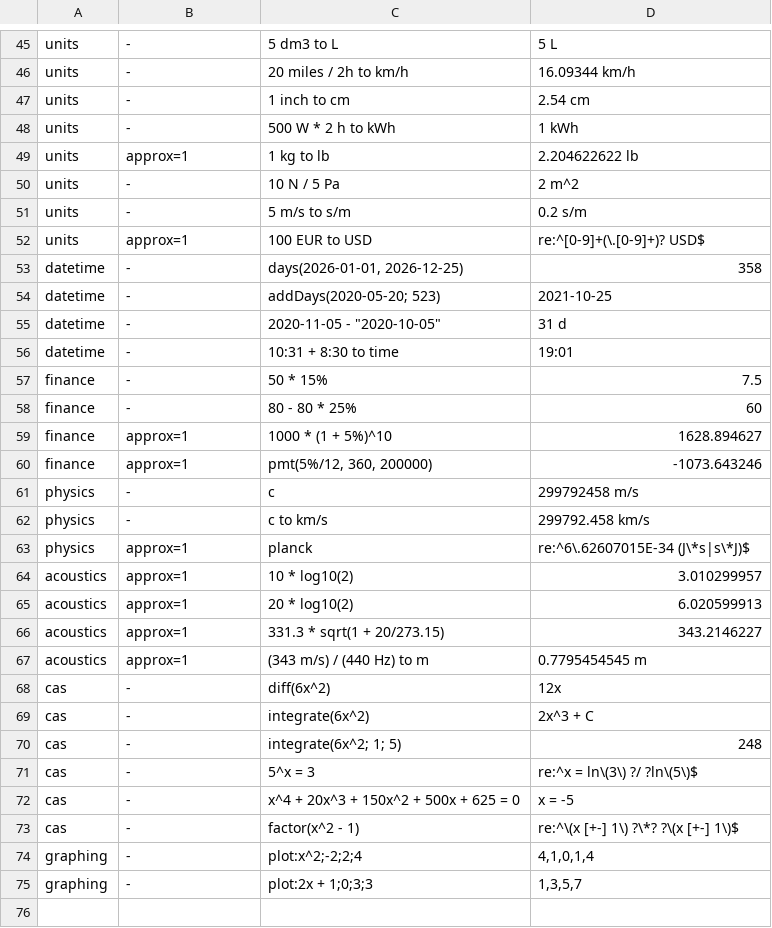
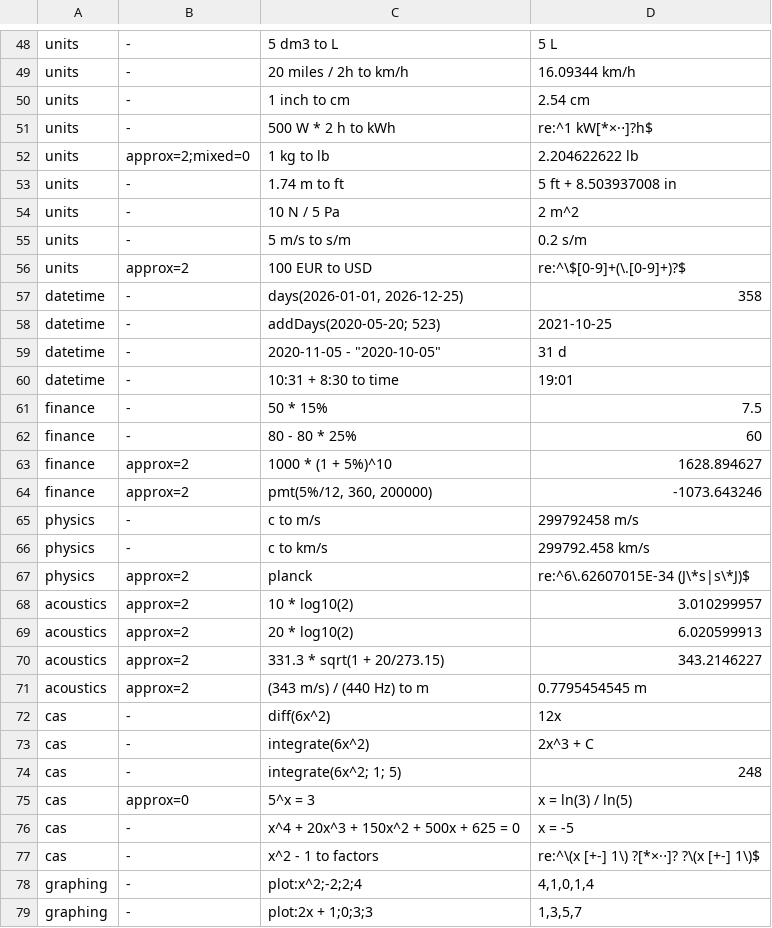
Before and after one commit to diegonmarcos/cloud-u-android, a TSV file: ab_cloud-libs-shared/libs/calc/native/golden.tsv, drawn as a sheet; only a part is shown, gaps mark what is left out; the diff covers the shown part only.

```diff
--- a/ab_cloud-libs-shared/libs/calc/native/golden.tsv
+++ b/ab_cloud-libs-shared/libs/calc/native/golden.tsv
@@ -47,7 +50,8 @@ units	-	20 miles / 2h to km/h	16.09344 km/h
 units	-	1 inch to cm	2.54 cm
-units	-	500 W * 2 h to kWh	1 kWh
-units	approx=1	1 kg to lb	2.204622622 lb
+units	-	500 W * 2 h to kWh	re:^1 kW[*×·⋅]?h$
+units	approx=2;mixed=0	1 kg to lb	2.204622622 lb
+units	-	1.74 m to ft	5 ft + 8.503937008 in
 units	-	10 N / 5 Pa	2 m^2
 units	-	5 m/s to s/m	0.2 s/m
-units	approx=1	100 EUR to USD	re:^[0-9]+(\.[0-9]+)? USD$
+units	approx=2	100 EUR to USD	re:^\$[0-9]+(\.[0-9]+)?$
 datetime	-	days(2026-01-01, 2026-12-25)	358
@@ -58,11 +62,11 @@ finance	-	50 * 15%	7.5
 finance	-	80 - 80 * 25%	60
-finance	approx=1	1000 * (1 + 5%)^10	1628.894627
-finance	approx=1	pmt(5%/12, 360, 200000)	-1073.643246
-physics	-	c	299792458 m/s
+finance	approx=2	1000 * (1 + 5%)^10	1628.894627
+finance	approx=2	pmt(5%/12, 360, 200000)	-1073.643246
+physics	-	c to m/s	299792458 m/s
 physics	-	c to km/s	299792.458 km/s
-physics	approx=1	planck	re:^6\.62607015E-34 (J\*s|s\*J)$
-acoustics	approx=1	10 * log10(2)	3.010299957
-acoustics	approx=1	20 * log10(2)	6.020599913
-acoustics	approx=1	331.3 * sqrt(1 + 20/273.15)	343.2146227
-acoustics	approx=1	(343 m/s) / (440 Hz) to m	0.7795454545 m
+physics	approx=2	planck	re:^6\.62607015E-34 (J\*s|s\*J)$
+acoustics	approx=2	10 * log10(2)	3.010299957
+acoustics	approx=2	20 * log10(2)	6.020599913
+acoustics	approx=2	331.3 * sqrt(1 + 20/273.15)	343.2146227
+acoustics	approx=2	(343 m/s) / (440 Hz) to m	0.7795454545 m
 cas	-	diff(6x^2)	12x
@@ -70,5 +74,5 @@ cas	-	integrate(6x^2)	2x^3 + C
 cas	-	integrate(6x^2; 1; 5)	248
-cas	-	5^x = 3	re:^x = ln\(3\) ?/ ?ln\(5\)$
+cas	approx=0	5^x = 3	x = ln(3) / ln(5)
 cas	-	x^4 + 20x^3 + 150x^2 + 500x + 625 = 0	x = -5
-cas	-	factor(x^2 - 1)	re:^\(x [+-] 1\) ?\*? ?\(x [+-] 1\)$
+cas	-	x^2 - 1 to factors	re:^\(x [+-] 1\) ?[*×·⋅]? ?\(x [+-] 1\)$
 graphing	-	plot:x^2;-2;2;4	4,1,0,1,4
```
Also changed, not shown: 3 added rows and 10 edited cells elsewhere in this file, 7 other files.
